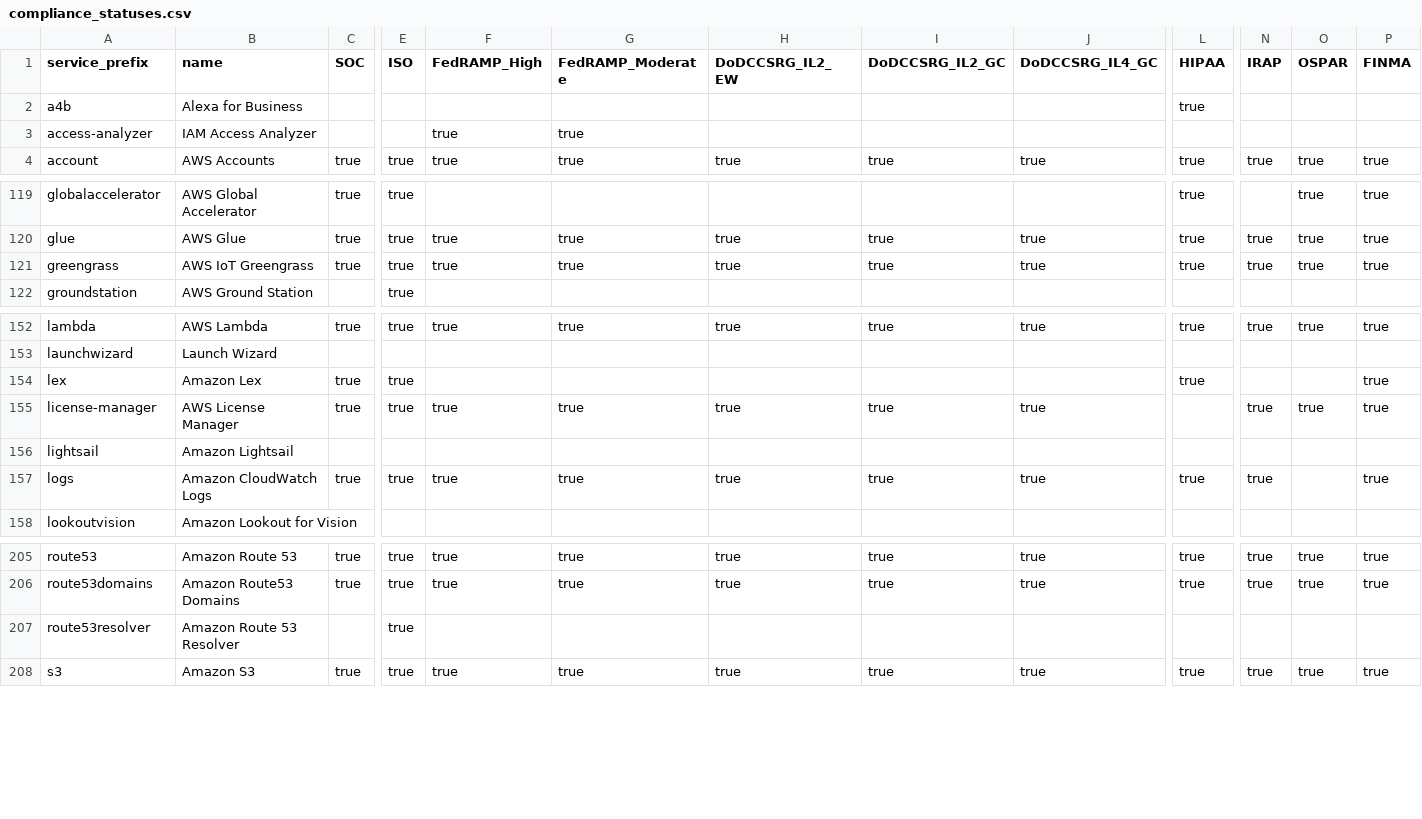
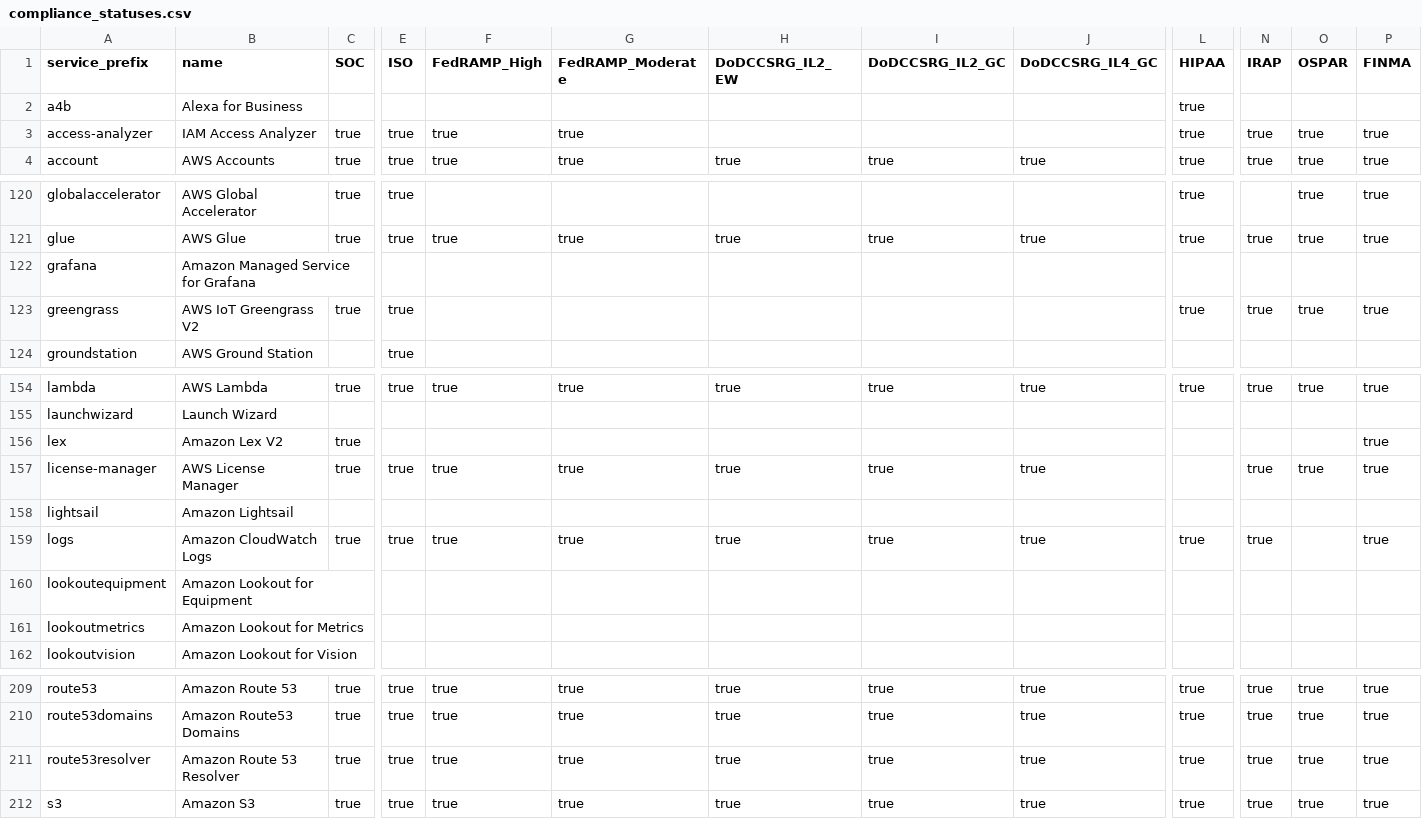
Before and after one commit to python-js1211/allow-lister-ass, a CSV file: aws_allowlister/data/compliance_statuses.csv, drawn as a sheet; only a part is shown, gaps mark what is left out; addresses are those after the commit; rows hold the shown columns only; the diff covers the shown part only; the diff names each change by its address in the sheet, - before the commit and + after, or states it on an @@ line.

Commit message:
Adds --excluded-table flag to output a markdown formatted table of excluded services

```diff
--- a/aws_allowlister/data/compliance_statuses.csv
+++ b/aws_allowlister/data/compliance_statuses.csv
-C3 (SOC): (empty)
+C3 (SOC): true
-E3 (ISO): (empty)
+E3 (ISO): true
-L3 (HIPAA): (empty)
+L3 (HIPAA): true
-N3 (IRAP): (empty)
+N3 (IRAP): true
-O3 (OSPAR): (empty)
+O3 (OSPAR): true
-P3 (FINMA): (empty)
+P3 (FINMA): true
+row 122: grafana | Amazon Managed Service for Grafana
-B123 (name): AWS IoT Greengrass
+B123 (name): AWS IoT Greengrass V2
-F123 (FedRAMP_High): true
+F123 (FedRAMP_High): (empty)
-G123 (FedRAMP_Moderate): true
+G123 (FedRAMP_Moderate): (empty)
-H123 (DoDCCSRG_IL2_EW): true
+H123 (DoDCCSRG_IL2_EW): (empty)
-I123 (DoDCCSRG_IL2_GC): true
+I123 (DoDCCSRG_IL2_GC): (empty)
-J123 (DoDCCSRG_IL4_GC): true
+J123 (DoDCCSRG_IL4_GC): (empty)
-B156 (name): Amazon Lex
+B156 (name): Amazon Lex V2
-E156 (ISO): true
+E156 (ISO): (empty)
-L156 (HIPAA): true
+L156 (HIPAA): (empty)
+row 160: lookoutequipment | Amazon Lookout for Equipment
+row 161: lookoutmetrics | Amazon Lookout for Metrics
-C211 (SOC): (empty)
+C211 (SOC): true
-F211 (FedRAMP_High): (empty)
+F211 (FedRAMP_High): true
-G211 (FedRAMP_Moderate): (empty)
+G211 (FedRAMP_Moderate): true
-H211 (DoDCCSRG_IL2_EW): (empty)
+H211 (DoDCCSRG_IL2_EW): true
-I211 (DoDCCSRG_IL2_GC): (empty)
+I211 (DoDCCSRG_IL2_GC): true
-J211 (DoDCCSRG_IL4_GC): (empty)
+J211 (DoDCCSRG_IL4_GC): true
-L211 (HIPAA): (empty)
+L211 (HIPAA): true
-N211 (IRAP): (empty)
+N211 (IRAP): true
-O211 (OSPAR): (empty)
+O211 (OSPAR): true
-P211 (FINMA): (empty)
+P211 (FINMA): true
```
Also changed, not shown: 2 added rows, 1 removed row and 8 edited cells elsewhere in this file, 45 other files.
